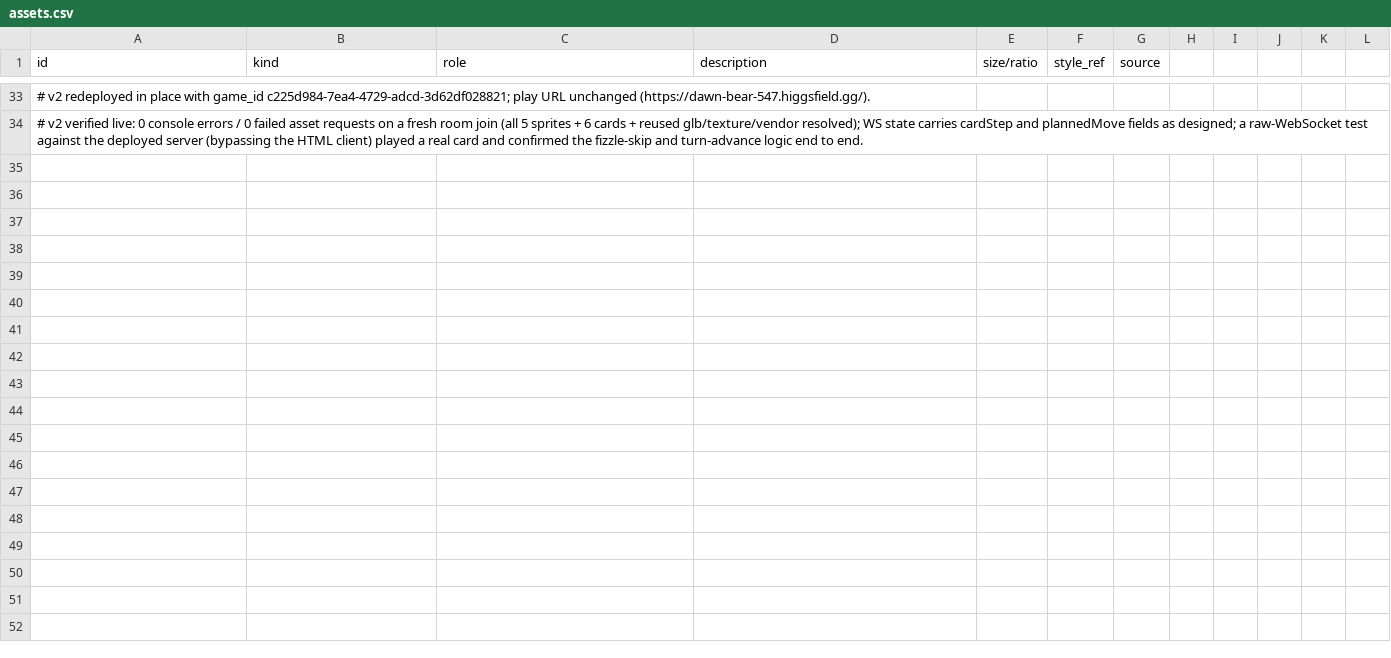
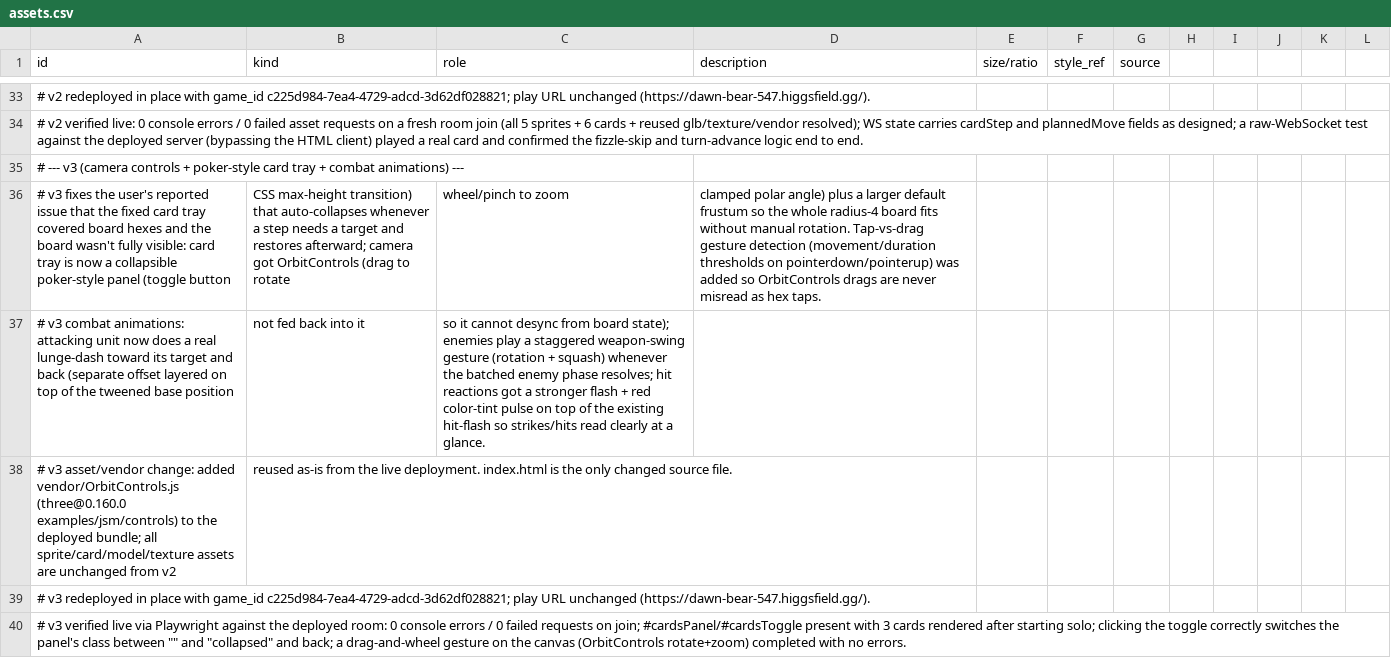
Before and after one commit to 5hitcake/IGautomation, a CSV file: tafelrunde/design/assets.csv, drawn as a sheet; only a part is shown, gaps mark what is left out; the diff names each change by its address in the sheet, - before the commit and + after, or states it on an @@ line.

```diff
--- a/tafelrunde/design/assets.csv
+++ b/tafelrunde/design/assets.csv
+row 35: # --- v3 (camera controls + poker-style card tray + combat animations) ---
+row 36: # v3 fixes the user's reported issue that the fixed card tray covered board hexes and the board wasn't fully visible: card tray is now a collapsible poker-style panel (toggle button | CSS max-height transition) that auto-collapses whenever a step needs a target and restores afterward; camera got OrbitControls (drag to rotate | wheel/pinch to zoom | clamped polar angle) plus a larger default frustum so the whole radius-4 board fits without manual rotation. Tap-vs-drag gesture detection (movement/duration thresholds on pointerdown/pointerup) was added so OrbitControls drags are never misread as hex taps.
+row 37: # v3 combat animations: attacking unit now does a real lunge-dash toward its target and back (separate offset layered on top of the tweened base position | not fed back into it | so it cannot desync from board state); enemies play a staggered weapon-swing gesture (rotation + squash) whenever the batched enemy phase resolves; hit reactions got a stronger flash + red color-tint pulse on top of the existing hit-flash so strikes/hits read clearly at a glance.
+row 38: # v3 asset/vendor change: added vendor/OrbitControls.js (three@0.160.0 examples/jsm/controls) to the deployed bundle; all sprite/card/model/texture assets are unchanged from v2 | reused as-is from the live deployment. index.html is the only changed source file.
+row 39: # v3 redeployed in place with game_id c225d984-7ea4-4729-adcd-3d62df028821; play URL unchanged (https://dawn-bear-547.higgsfield.gg/).
+row 40: # v3 verified live via Playwright against the deployed room: 0 console errors / 0 failed requests on join; #cardsPanel/#cardsToggle present with 3 cards rendered after starting solo; clicking the toggle correctly switches the panel's class between "" and "collapsed" and back; a drag-and-wheel gesture on the canvas (OrbitControls rotate+zoom) completed with no errors.
```
Also changed, not shown: 1 other file.
